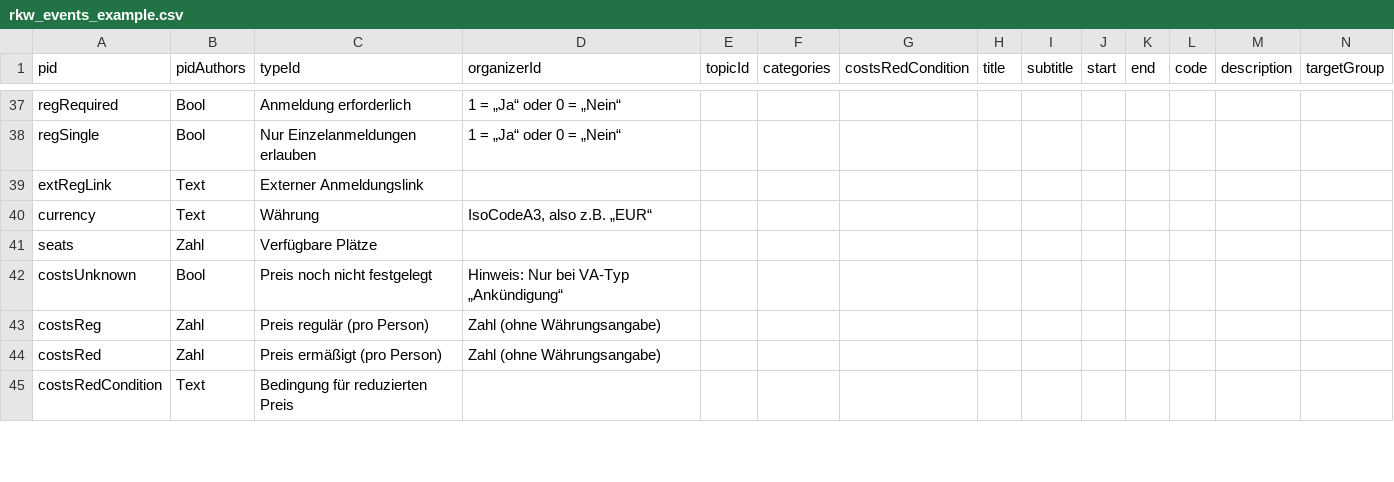
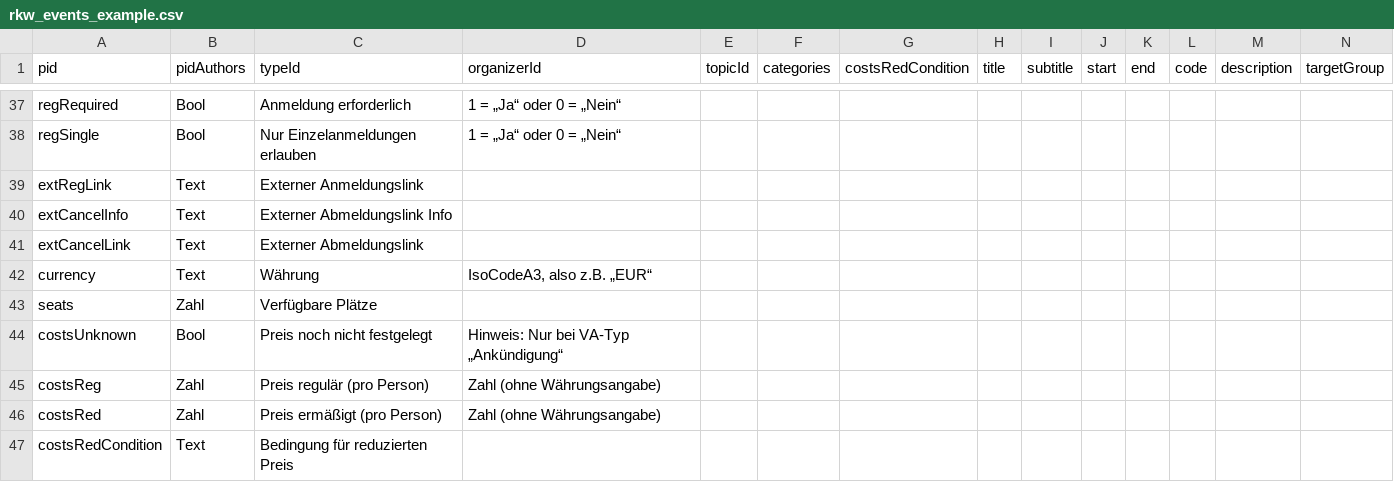
Before and after one commit to RKWKomZe/RkwEvents, a CSV file: Resources/Public/Files/rkw_events_example.csv, drawn as a sheet; only a part is shown, gaps mark what is left out; rows hold the shown columns only; the diff names each change by its address in the sheet, - before the commit and + after, or states it on an @@ line.

Commit message:
[EDIT] Ext cancel link and info palette

```diff
--- a/Resources/Public/Files/rkw_events_example.csv
+++ b/Resources/Public/Files/rkw_events_example.csv
+row 40: extCancelInfo | Text | Externer Abmeldungslink Info
+row 41: extCancelLink | Text | Externer Abmeldungslink
```
Also changed, not shown: 7 other files.
